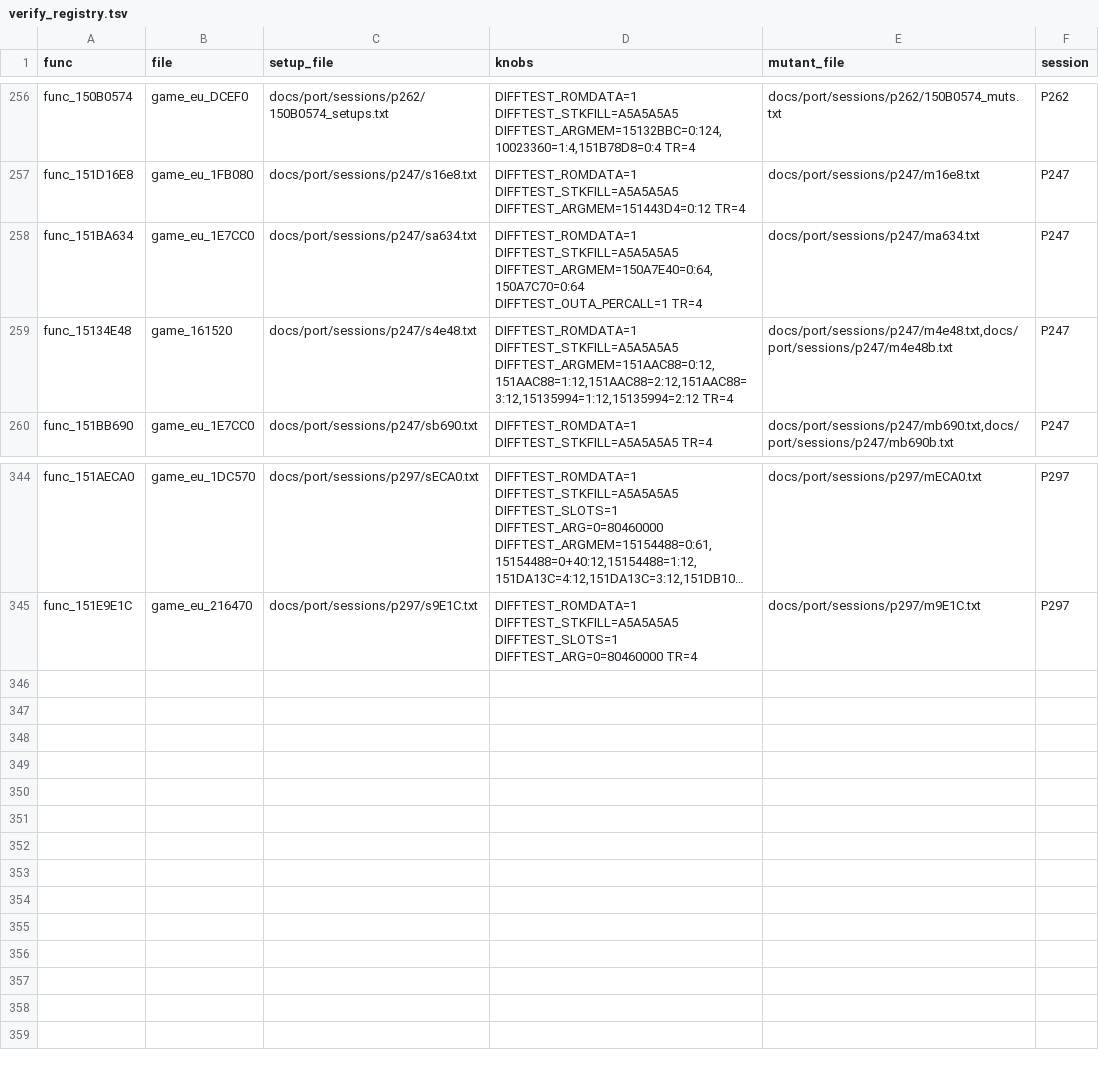
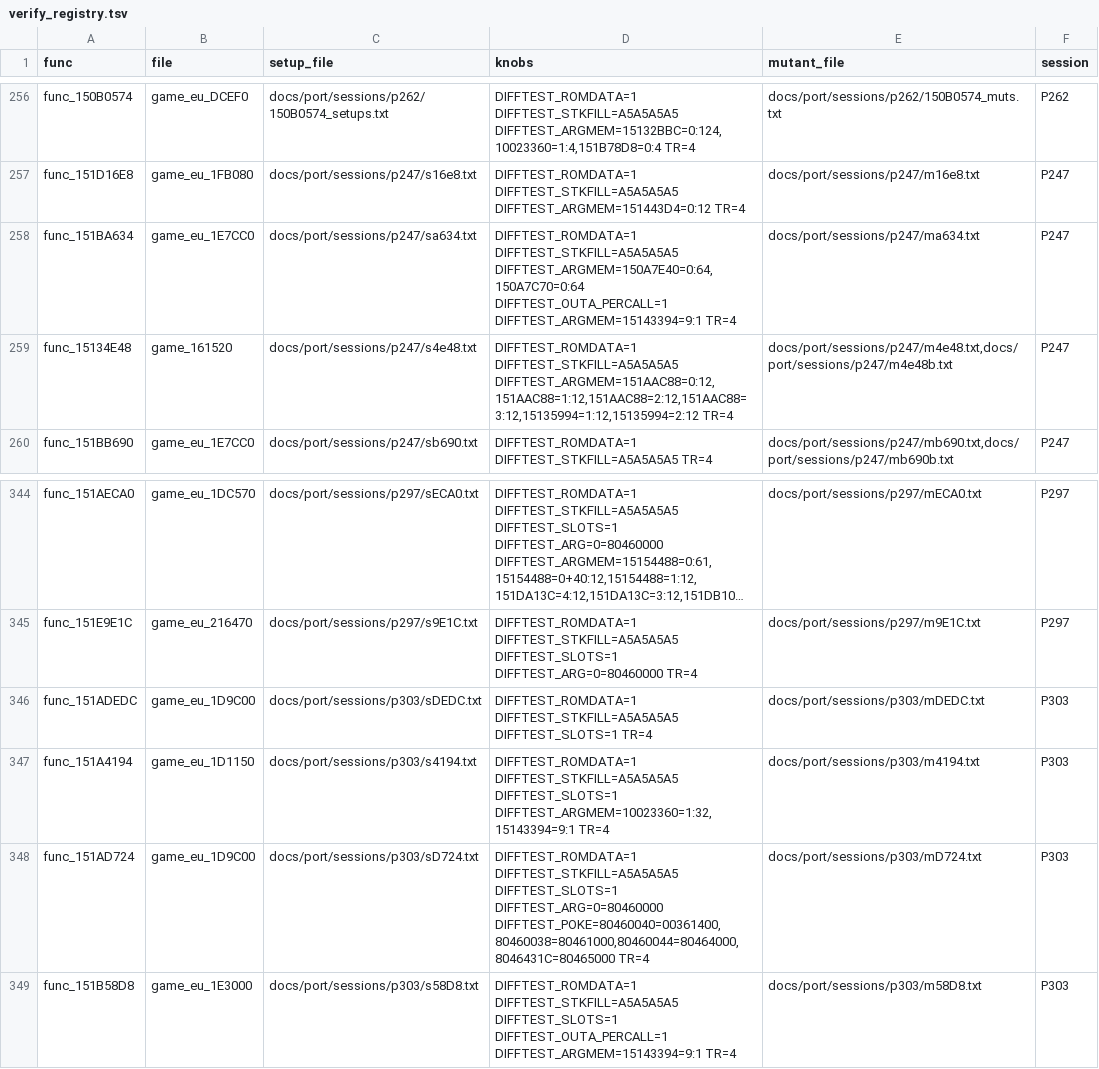
Before and after one commit to Sorikairox/conker-eu-port, a TSV file: tools/port/verify_registry.tsv, drawn as a sheet; only a part is shown, gaps mark what is left out; long unchanged cells end in …; the diff names each change by its address in the sheet, - before the commit and + after, or states it on an @@ line.

```diff
--- a/tools/port/verify_registry.tsv
+++ b/tools/port/verify_registry.tsv
-D258 (knobs): …DIFFTEST_ARGMEM=150A7E40=0:64,150A7C70=0:64 DIFFTEST_OUTA_PERCALL=1 TR=4
+D258 (knobs): …DIFFTEST_ARGMEM=150A7E40=0:64,150A7C70=0:64 DIFFTEST_OUTA_PERCALL=1 DIFFTEST_ARGMEM=15143394=9:1 TR=4
+row 346: func_151ADEDC | game_eu_1D9C00 | docs/port/sessions/p303/sDEDC.txt | DIFFTEST_ROMDATA=1 DIFFTEST_STKFILL=A5A5A5A5 DIFFTEST_SLOTS=1 TR=4 | docs/port/sessions/p303/mDEDC.txt | P303
+row 347: func_151A4194 | game_eu_1D1150 | docs/port/sessions/p303/s4194.txt | DIFFTEST_ROMDATA=1 DIFFTEST_STKFILL=A5A5A5A5 DIFFTEST_SLOTS=1 DIFFTEST_ARGMEM=10023360=1:32,15143394=9:1 TR=4 | docs/port/sessions/p303/m4194.txt | P303
+row 348: func_151AD724 | game_eu_1D9C00 | docs/port/sessions/p303/sD724.txt | DIFFTEST_ROMDATA=1 DIFFTEST_STKFILL=A5A5A5A5 DIFFTEST_SLOTS=1 DIFFTEST_ARG=0=80460000 DIFFTEST_POKE=80460040=00361400,80460038=80461000,80460044=80464000,8046431C=80465000 TR=4 | docs/port/sessions/p303/mD724.txt | P303
+row 349: func_151B58D8 | game_eu_1E3000 | docs/port/sessions/p303/s58D8.txt | DIFFTEST_ROMDATA=1 DIFFTEST_STKFILL=A5A5A5A5 DIFFTEST_SLOTS=1 DIFFTEST_OUTA_PERCALL=1 DIFFTEST_ARGMEM=15143394=9:1 TR=4 | docs/port/sessions/p303/m58D8.txt | P303
```
Also changed, not shown: docs/progress/sessions.tsv, 13 other files.
